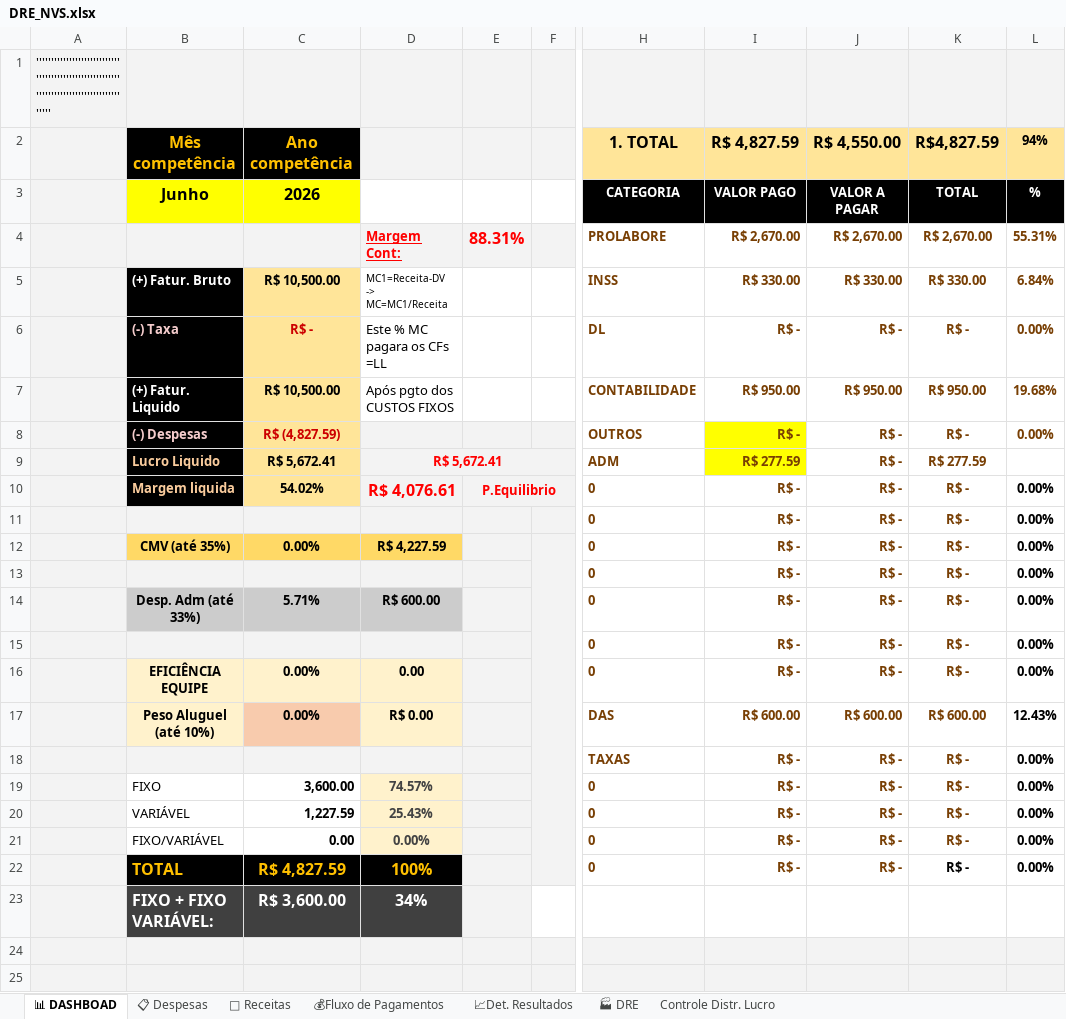
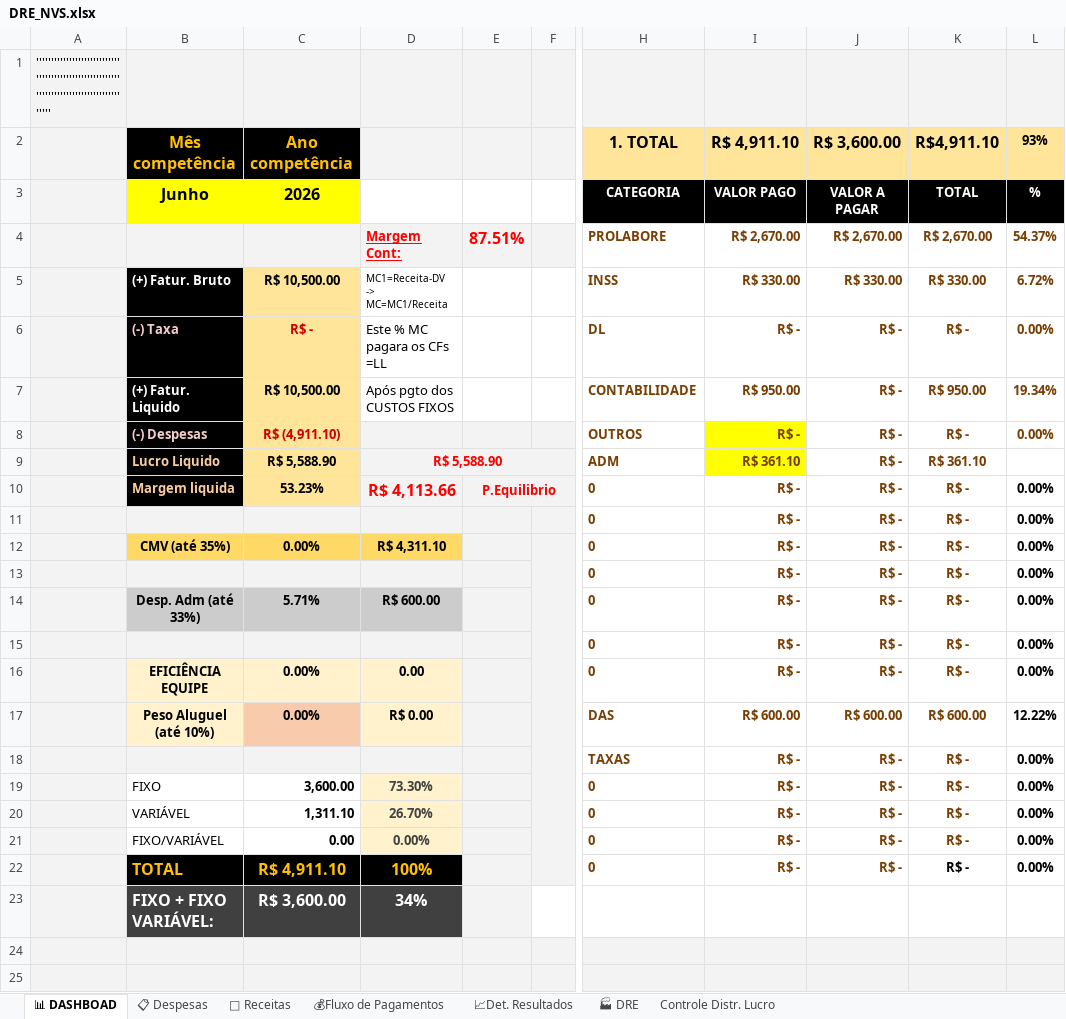
Before and after one commit to NevesPNG68/NVS-CONSULTORIA, an Excel workbook: DRE_NVS.xlsx, sheet 📊 DASHBOAD, drawn as a sheet; only a part is shown, gaps mark what is left out; values as stored, in another font and other column widths than the file's, no borders; charts and pictures and conditional formats not drawn; the diff names each change by its address in the sheet, - before the commit and + after, or states it on an @@ line.

```diff
--- a/DRE_NVS.xlsx (sheet 📊 DASHBOAD)
+++ b/DRE_NVS.xlsx (sheet 📊 DASHBOAD)
-I2: R$ 4,827.59
+I2: R$ 4,911.10
-J2: R$ 4,550.00
+J2: R$ 3,600.00
-K2: R$4,827.59
+K2: R$4,911.10
-L2: 94%
+L2: 93%
-E4: 88.31%
+E4: 87.51%
-L4 (93%): 55.31%
+L4 (93%): 54.37%
-L5 (93%): 6.84%
+L5 (93%): 6.72%
-J7 (R$ 3,600.00): R$ 950.00
+J7 (R$ 3,600.00): R$ -
-L7 (93%): 19.68%
+L7 (93%): 19.34%
-C8 (Ano competência): R$ (4,827.59)
+C8 (Ano competência): R$ (4,911.10)
-C9 (Ano competência): R$ 5,672.41
+C9 (Ano competência): R$ 5,588.90
-D9: R$ 5,672.41
+D9: R$ 5,588.90
-I9 (R$ 4,911.10): R$ 277.59
+I9 (R$ 4,911.10): R$ 361.10
-K9 (R$4,911.10): R$ 277.59
+K9 (R$4,911.10): R$ 361.10
-C10 (Ano competência): 54.02%
+C10 (Ano competência): 53.23%
-D10: R$ 4,076.61
+D10: R$ 4,113.66
-D12: R$ 4,227.59
+D12: R$ 4,311.10
-L17 (93%): 12.43%
+L17 (93%): 12.22%
-D19: 74.57%
+D19: 73.30%
-C20 (Ano competência): 1,227.59
+C20 (Ano competência): 1,311.10
-D20: 25.43%
+D20: 26.70%
-C22 (Ano competência): R$ 4,827.59
+C22 (Ano competência): R$ 4,911.10
```
Also changed, not shown: sheet 📋 Despesas, sheet Controle Distr. Lucro, sheet 💰Fluxo de Pagamentos, sheet 🏭 DRE, sheet 📈Det. Resultados, formulas that keep their value, charts or pictures.
